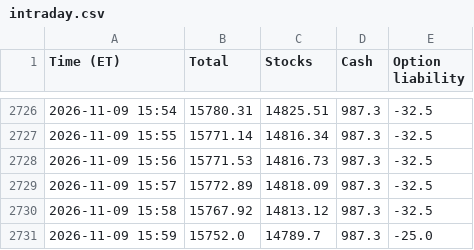
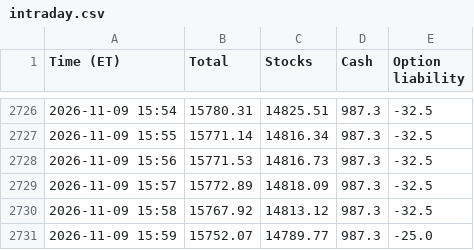
Before and after one commit to AT4Engineer/pq-22e56fd9, a CSV file: data/intraday.csv, drawn as a sheet; only a part is shown, gaps mark what is left out.

```diff
--- a/data/intraday.csv
+++ b/data/intraday.csv
@@ -2730,2 +2730,2 @@ Time (ET),Total,Stocks,Cash,Option liability
 2026-11-09 15:58,15767.92,14813.12,987.3,-32.5
-2026-11-09 15:59,15752.0,14789.7,987.3,-25.0
+2026-11-09 15:59,15752.07,14789.77,987.3,-25.0
```
Also changed, not shown: data/current.csv, data/roll.csv, 9 other files.
